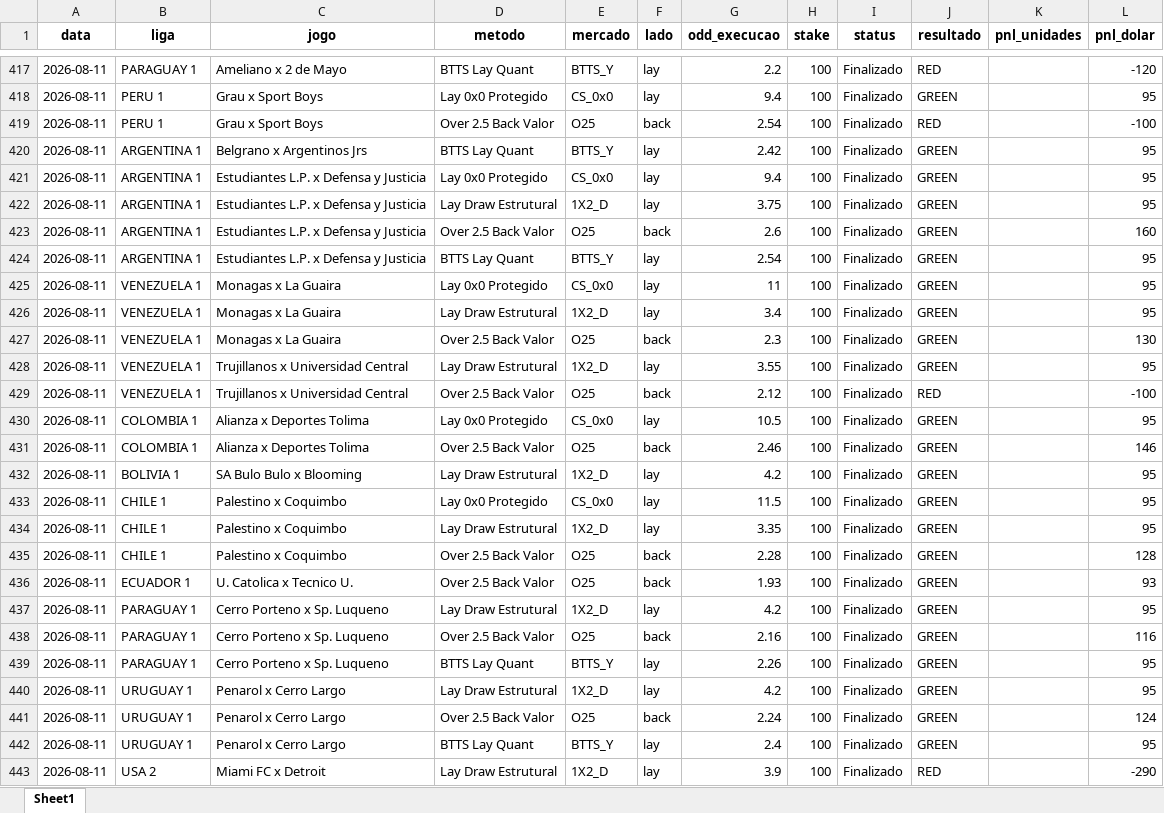
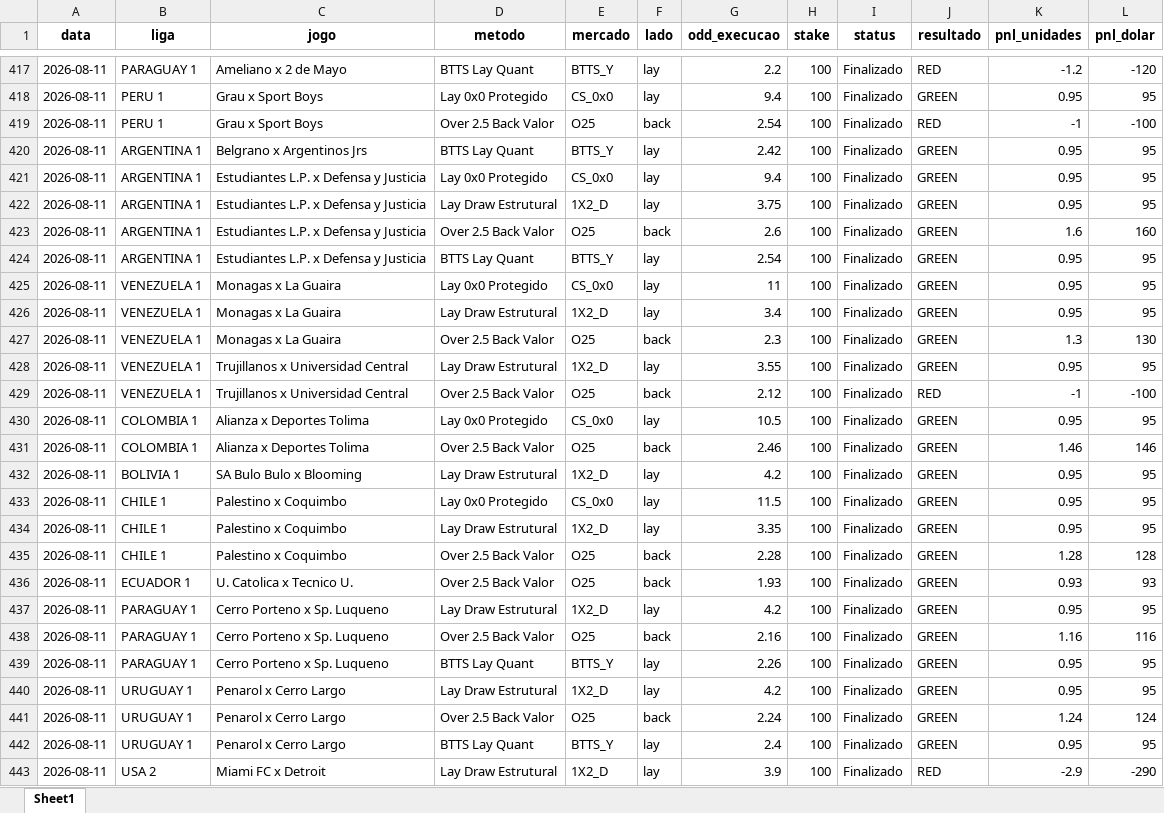
Before and after one commit to rpthiago/ARKAD_PROD, an Excel workbook: paper_trading_forward_setembro_2026.xlsx, sheet Sheet1, drawn as a sheet; only a part is shown, gaps mark what is left out; values as stored, in another font and other column widths than the file's, no borders; the diff covers the shown part only; the diff names each change by its address in the sheet, - before the commit and + after, or states it on an @@ line.

Commit message:
fix: preencher coluna pnl_unidades em todas as linhas da planilha de Paper Trading

```diff
--- a/paper_trading_forward_setembro_2026.xlsx (sheet Sheet1)
+++ b/paper_trading_forward_setembro_2026.xlsx (sheet Sheet1)
-K417 (pnl_unidades): (empty)
+K417 (pnl_unidades): -1.2
-K418 (pnl_unidades): (empty)
+K418 (pnl_unidades): 0.95
-K419 (pnl_unidades): (empty)
+K419 (pnl_unidades): -1
-K420:K422 (pnl_unidades): (empty)
+K420:K422 (pnl_unidades): 0.95
-K423 (pnl_unidades): (empty)
+K423 (pnl_unidades): 1.6
-K424:K426 (pnl_unidades): (empty)
+K424:K426 (pnl_unidades): 0.95
-K427 (pnl_unidades): (empty)
+K427 (pnl_unidades): 1.3
-K428 (pnl_unidades): (empty)
+K428 (pnl_unidades): 0.95
-K429 (pnl_unidades): (empty)
+K429 (pnl_unidades): -1
-K430 (pnl_unidades): (empty)
+K430 (pnl_unidades): 0.95
-K431 (pnl_unidades): (empty)
+K431 (pnl_unidades): 1.46
-K432:K434 (pnl_unidades): (empty)
+K432:K434 (pnl_unidades): 0.95
-K435 (pnl_unidades): (empty)
+K435 (pnl_unidades): 1.28
-K436 (pnl_unidades): (empty)
+K436 (pnl_unidades): 0.93
-K437 (pnl_unidades): (empty)
+K437 (pnl_unidades): 0.95
-K438 (pnl_unidades): (empty)
+K438 (pnl_unidades): 1.16
-K439:K440 (pnl_unidades): (empty)
+K439:K440 (pnl_unidades): 0.95
-K441 (pnl_unidades): (empty)
+K441 (pnl_unidades): 1.24
-K442 (pnl_unidades): (empty)
+K442 (pnl_unidades): 0.95
-K443 (pnl_unidades): (empty)
+K443 (pnl_unidades): -2.9
```
Also changed, not shown: 271 edited cells elsewhere in this sheet, 2 other files.
